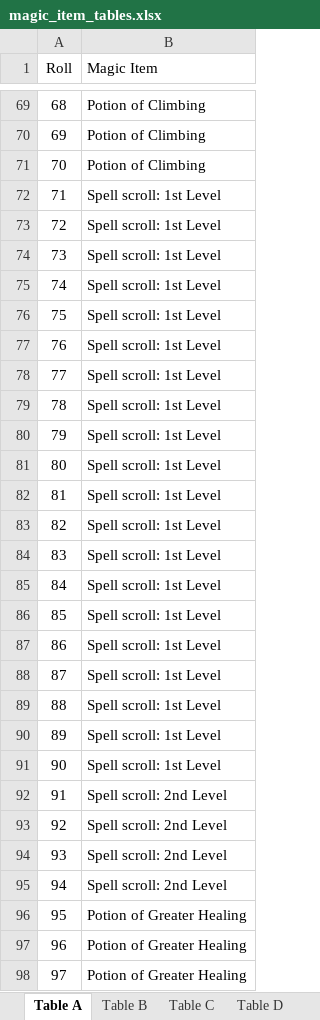
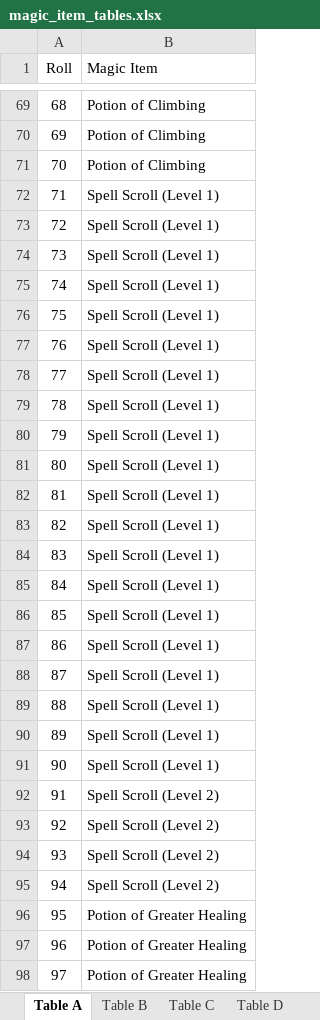
Before and after one commit to darthrick0/dnd_random_generation_tools, an Excel workbook: magic_item_tables.xlsx, sheet Table A, drawn as a sheet; only a part is shown, gaps mark what is left out; values as stored, in another font and other column widths than the file's, no borders; the diff names each change by its address in the sheet, - before the commit and + after, or states it on an @@ line.

```diff
--- a/magic_item_tables.xlsx (sheet Table A)
+++ b/magic_item_tables.xlsx (sheet Table A)
-B72:B91 (Magic Item): Spell scroll: 1st Level
+B72:B91 (Magic Item): Spell Scroll (Level 1)
-B92:B95 (Magic Item): Spell scroll: 2nd Level
+B92:B95 (Magic Item): Spell Scroll (Level 2)
```
Also changed, not shown: sheet Table E, sheet Table D, sheet Table C, sheet Table B, individual_items.xlsx, individual_treasure_tables.xlsx, 3 other files.
